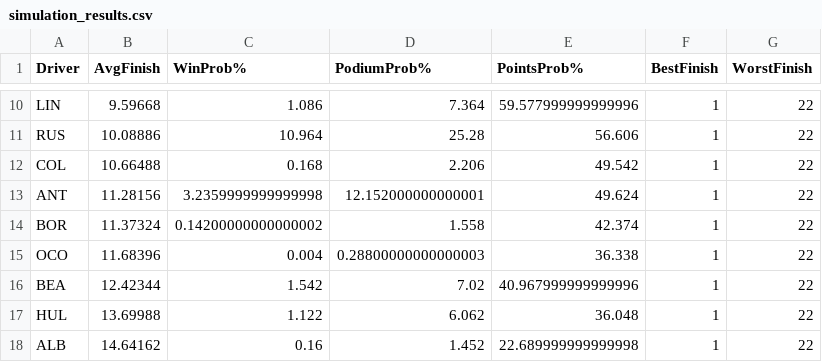
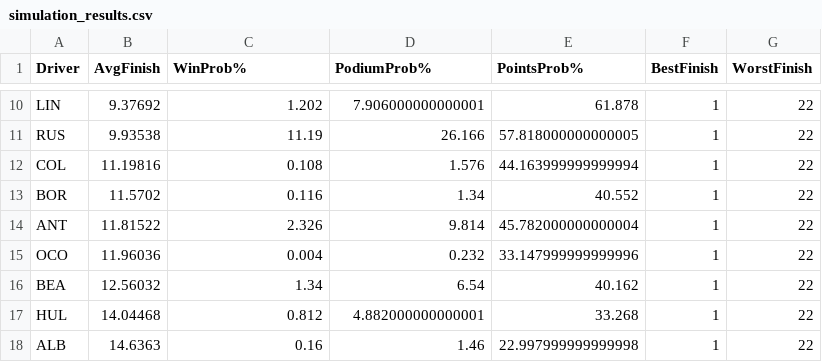
Before and after one commit to Kummorrii/f1-race-predictor, a CSV file: simulation_results.csv, drawn as a sheet; only a part is shown, gaps mark what is left out; removed rows and columns are numbered as before the commit, all else as after; the diff covers the shown part only; the diff names each change by its address in the sheet, - before the commit and + after, or states it on an @@ line.

```diff
--- a/simulation_results.csv
+++ b/simulation_results.csv
-B10 (AvgFinish): 9.59668
+B10 (AvgFinish): 9.37692
-C10 (WinProb%): 1.086
+C10 (WinProb%): 1.202
-D10 (PodiumProb%): 7.364
+D10 (PodiumProb%): 7.906000000000001
-E10 (PointsProb%): 59.577999999999996
+E10 (PointsProb%): 61.878
-B11 (AvgFinish): 10.08886
+B11 (AvgFinish): 9.93538
-C11 (WinProb%): 10.964
+C11 (WinProb%): 11.19
-D11 (PodiumProb%): 25.28
+D11 (PodiumProb%): 26.166
-E11 (PointsProb%): 56.606
+E11 (PointsProb%): 57.818000000000005
-B12 (AvgFinish): 10.66488
+B12 (AvgFinish): 11.19816
-C12 (WinProb%): 0.168
+C12 (WinProb%): 0.108
-D12 (PodiumProb%): 2.206
+D12 (PodiumProb%): 1.576
-E12 (PointsProb%): 49.542
+E12 (PointsProb%): 44.163999999999994
-row 13: ANT | 11.28156 | 3.2359999999999998 | 12.152000000000001 | 49.624 | 1 | 22
-B13 (AvgFinish): 11.37324
+B13 (AvgFinish): 11.5702
-C13 (WinProb%): 0.14200000000000002
+C13 (WinProb%): 0.116
-D13 (PodiumProb%): 1.558
+D13 (PodiumProb%): 1.34
-E13 (PointsProb%): 42.374
+E13 (PointsProb%): 40.552
+row 14: ANT | 11.81522 | 2.326 | 9.814 | 45.782000000000004 | 1 | 22
-B15 (AvgFinish): 11.68396
+B15 (AvgFinish): 11.96036
-D15 (PodiumProb%): 0.28800000000000003
+D15 (PodiumProb%): 0.232
-E15 (PointsProb%): 36.338
+E15 (PointsProb%): 33.147999999999996
-B16 (AvgFinish): 12.42344
+B16 (AvgFinish): 12.56032
-C16 (WinProb%): 1.542
+C16 (WinProb%): 1.34
-D16 (PodiumProb%): 7.02
+D16 (PodiumProb%): 6.54
-E16 (PointsProb%): 40.967999999999996
+E16 (PointsProb%): 40.162
-B17 (AvgFinish): 13.69988
+B17 (AvgFinish): 14.04468
-C17 (WinProb%): 1.122
+C17 (WinProb%): 0.812
-D17 (PodiumProb%): 6.062
+D17 (PodiumProb%): 4.882000000000001
-E17 (PointsProb%): 36.048
+E17 (PointsProb%): 33.268
-B18 (AvgFinish): 14.64162
+B18 (AvgFinish): 14.6363
-D18 (PodiumProb%): 1.452
+D18 (PodiumProb%): 1.46
-E18 (PointsProb%): 22.689999999999998
+E18 (PointsProb%): 22.997999999999998
```
Also changed, not shown: 3 added rows, 3 removed rows and 37 edited cells elsewhere in this file, f1_data/processed_features.csv, f1_data/race_results_2026.csv, 4 other files.
